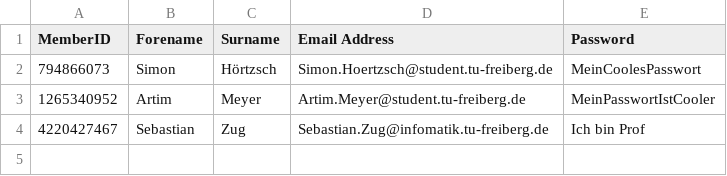
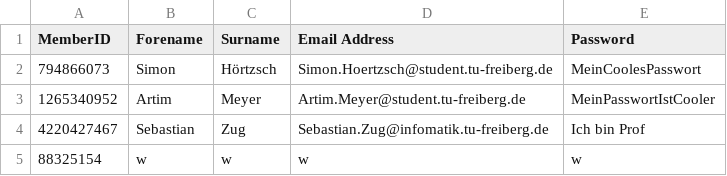
Before and after one commit to smn-hrtzsch/SPS, a CSV file: csv-files/MemberData.csv, drawn as a sheet; the diff names each change by its address in the sheet, - before the commit and + after, or states it on an @@ line.

Commit message:
#45 Registered new member 'w' for test purposes

```diff
--- a/csv-files/MemberData.csv
+++ b/csv-files/MemberData.csv
+row 5: 88325154 | w | w | w | w
```
